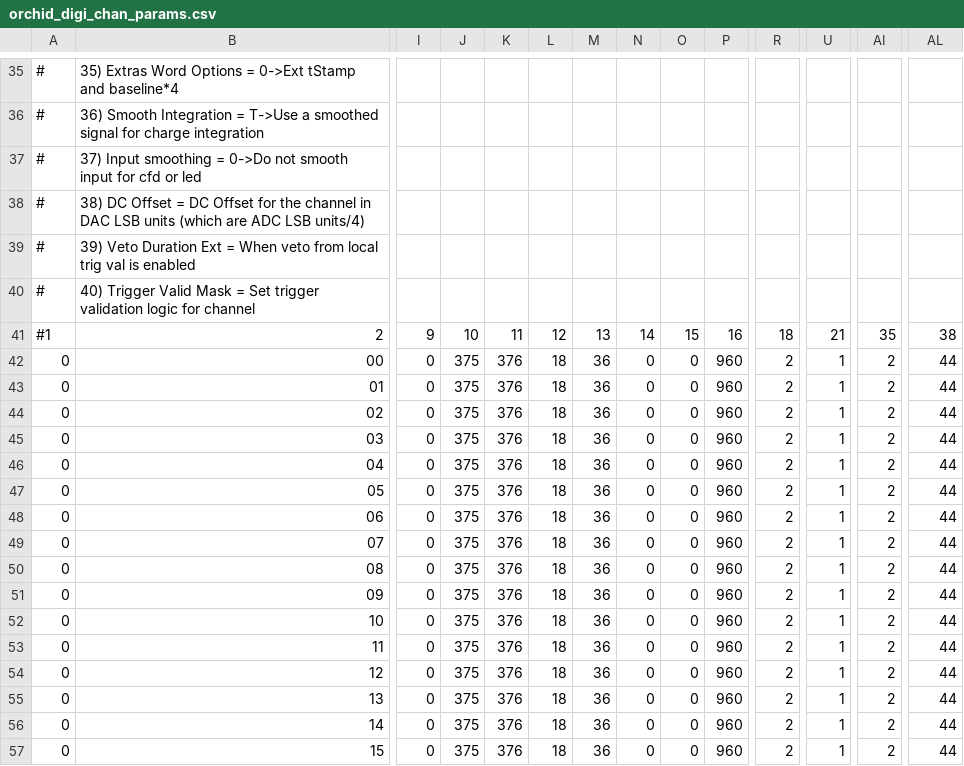
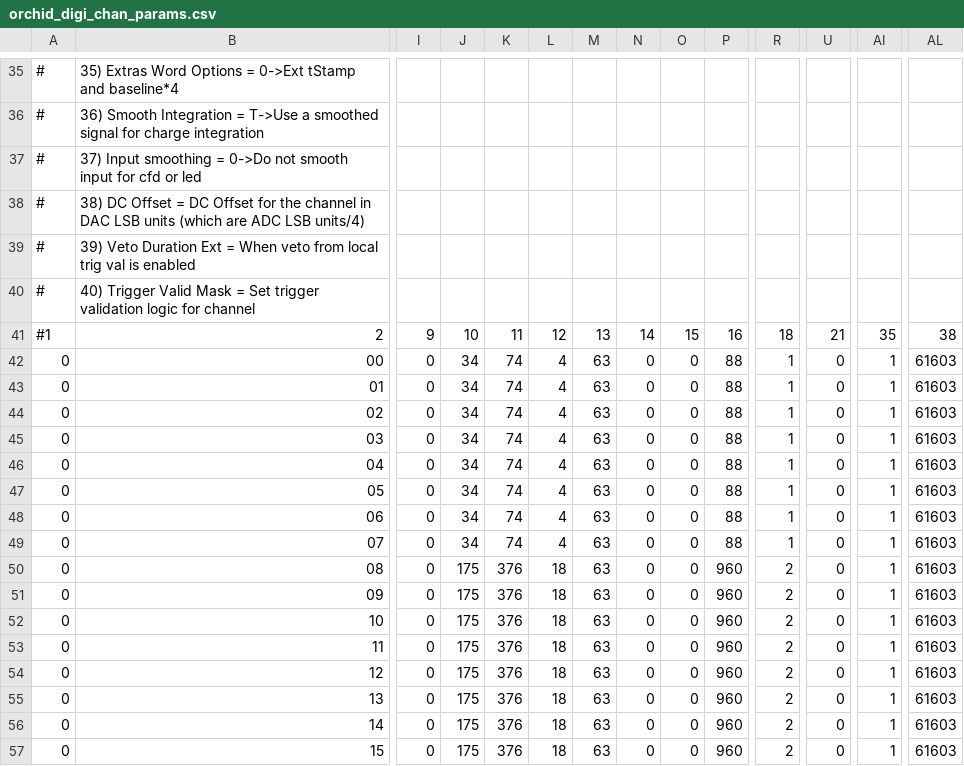
Before and after one commit to jmatta1/ORCHID, a CSV file: orchid_digi_chan_params.csv, drawn as a sheet; only a part is shown, gaps mark what is left out; the diff names each change by its address in the sheet, - before the commit and + after, or states it on an @@ line.

```diff
--- a/orchid_digi_chan_params.csv
+++ b/orchid_digi_chan_params.csv
-J42:J49: 375
+J42:J49: 34
-K42:K49: 376
+K42:K49: 74
-L42:L49: 18
+L42:L49: 4
-M42:M57: 36
+M42:M57: 63
-P42:P49: 960
+P42:P49: 88
-R42:R49: 2
+R42:R49: 1
-U42:U57: 1
+U42:U57: 0
-AI42:AI57: 2
+AI42:AI57: 1
-AL42:AL57: 44
+AL42:AL57: 61603
-J50:J57: 375
+J50:J57: 175
```
Also changed, not shown: orchid_digi_mod_params.csv.
